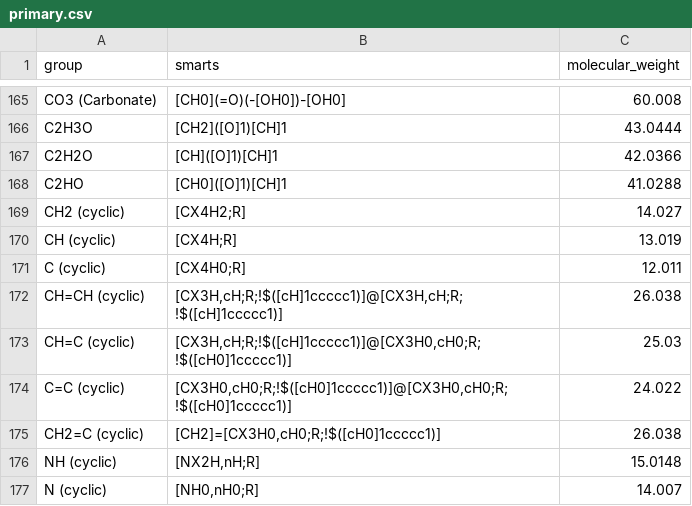
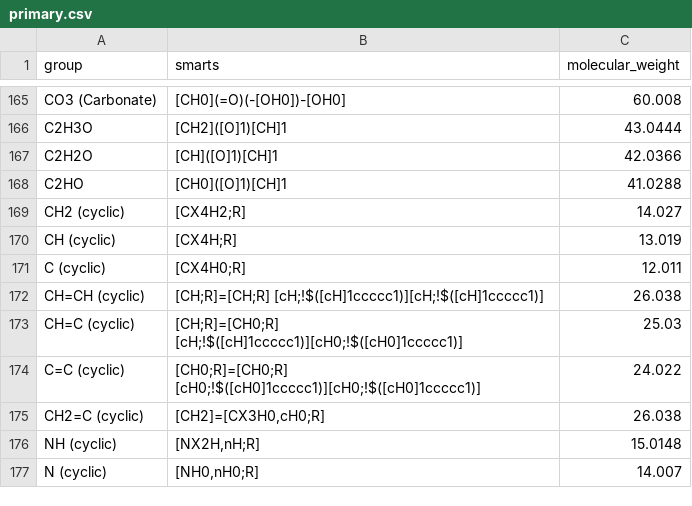
Before and after one commit to ipqa-research/ugropy, a CSV file: ugropy/groupscsv/abdulelah_gani/primary/primary.csv, drawn as a sheet; only a part is shown, gaps mark what is left out; the diff covers the shown part only.

```diff
--- a/ugropy/groupscsv/abdulelah_gani/primary/primary.csv
+++ b/ugropy/groupscsv/abdulelah_gani/primary/primary.csv
@@ -171,6 +171,6 @@ CH (cyclic)|[CX4H;R]|13.019
 C (cyclic)|[CX4H0;R]|12.011
-CH=CH (cyclic)|[CX3H,cH;R;!$([cH]1ccccc1)]@[CX3H,cH;R;!$([cH]1ccccc1)]|26.038
-CH=C (cyclic)|[CX3H,cH;R;!$([cH]1ccccc1)]@[CX3H0,cH0;R;!$([cH0]1ccccc1)]|25.03
-C=C (cyclic)|[CX3H0,cH0;R;!$([cH0]1ccccc1)]@[CX3H0,cH0;R;!$([cH0]1ccccc1)]|24.022
-CH2=C (cyclic)|[CH2]=[CX3H0,cH0;R;!$([cH0]1ccccc1)]|26.038
+CH=CH (cyclic)|[CH;R]=[CH;R]   [cH;!$([cH]1ccccc1)][cH;!$([cH]1ccccc1)]|26.038
+CH=C (cyclic)|[CH;R]=[CH0;R]   [cH;!$([cH]1ccccc1)][cH0;!$([cH0]1ccccc1)]|25.03
+C=C (cyclic)|[CH0;R]=[CH0;R]   [cH0;!$([cH0]1ccccc1)][cH0;!$([cH0]1ccccc1)]|24.022
+CH2=C (cyclic)|[CH2]=[CX3H0,cH0;R]|26.038
 NH (cyclic)|[NX2H,nH;R]|15.0148
```
Also changed, not shown: 32 edited cells elsewhere in this file, 2 other files.
